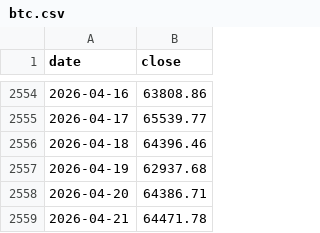
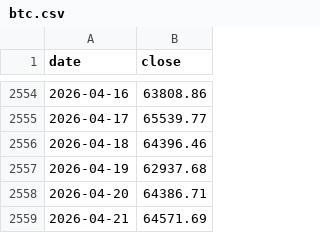
Before and after one commit to gvisentin-beep/pigro-gloob, a CSV file: data/btc.csv, drawn as a sheet; only a part is shown, gaps mark what is left out.

```diff
--- a/data/btc.csv
+++ b/data/btc.csv
@@ -2558,2 +2558,2 @@ date,close
 2026-04-20,64386.71
-2026-04-21,64471.78
+2026-04-21,64571.69
```
Also changed, not shown: data/gold.csv, data/world.csv, 3 other files.
